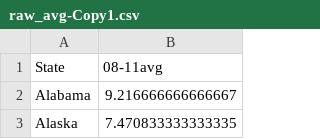
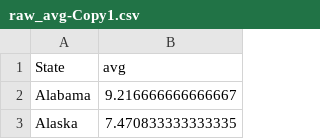
Before and after one commit to jasmine73317/Project-1_Unemployment_data, a CSV file: raw_avg-Copy1.csv, drawn as a sheet; only a part is shown.

```diff
--- a/raw_avg-Copy1.csv
+++ b/raw_avg-Copy1.csv
@@ -1,2 +1,2 @@
-State, 08-11avg
+State, avg
 Alabama, 9.216666666666667
```
Also changed, not shown: Unemployment_Rates.csv, 8 other files.
